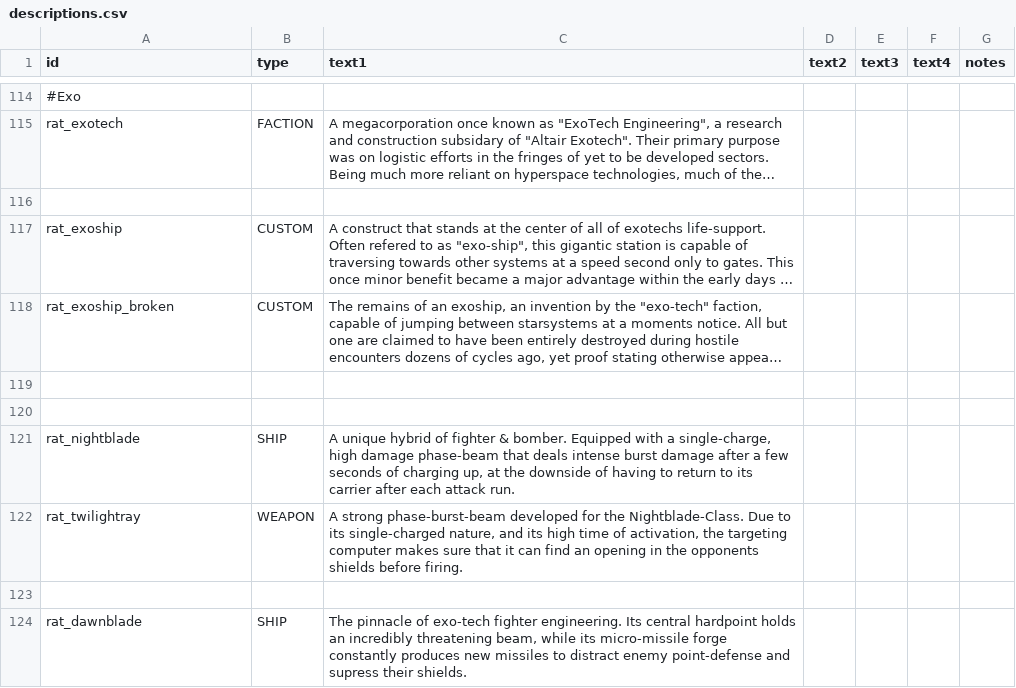
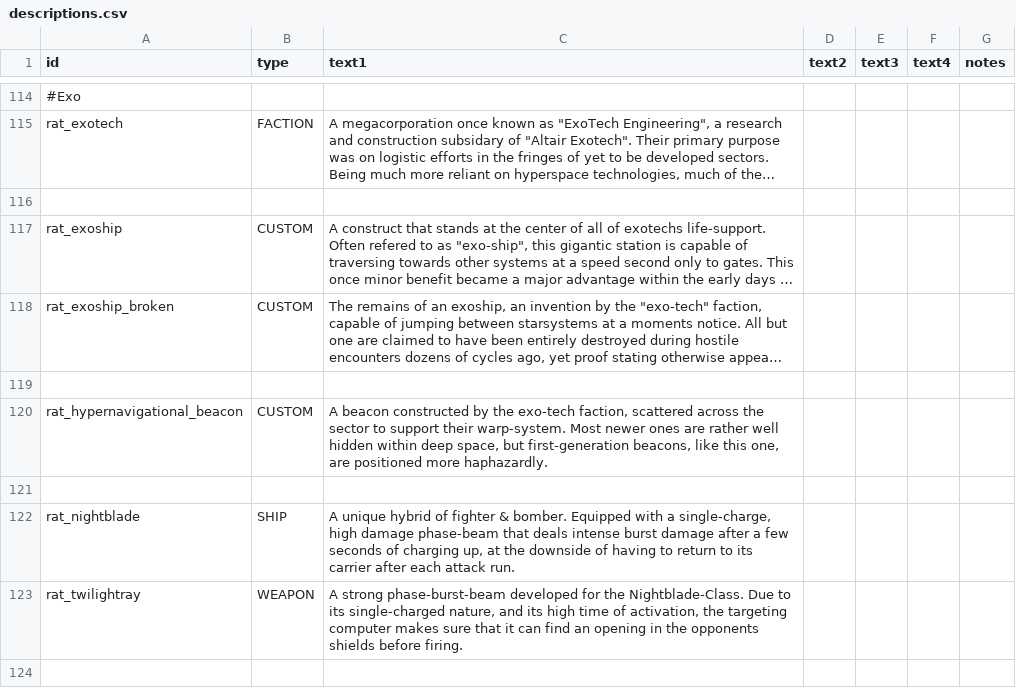
Before and after one commit to Lukas22041/Random-Assortment-of-Things, a CSV file: data/strings/descriptions.csv, drawn as a sheet; only a part is shown, gaps mark what is left out; the shorter side is filled out with more unchanged rows; long unchanged cells end in …; the diff names each change by its address in the sheet, - before the commit and + after, or states it on an @@ line.

```diff
--- a/data/strings/descriptions.csv
+++ b/data/strings/descriptions.csv
+row 120: rat_hypernavigational_beacon | CUSTOM | A beacon constructed by the exo-tech faction, scattered across the sector to support their warp-system. Most newer ones are rather well hidden within deep space, but first-generation beacons, like this one, are positioned more haphazardly.
```
Also changed, not shown: data/campaign/rules.csv, data/campaign/submarkets.csv, 17 other files.
